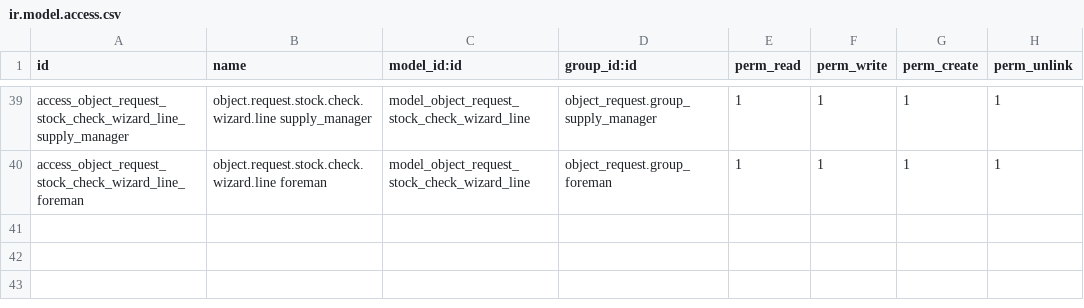
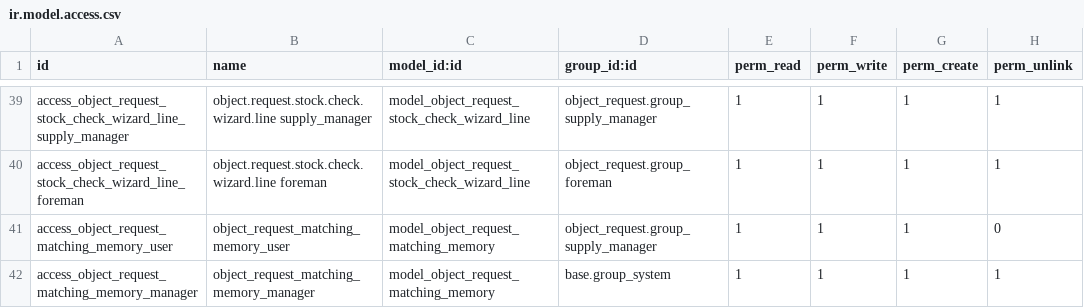
Before and after one commit to Sergtsk45/sklad, a CSV file: custom_addons/object_request/security/ir.model.access.csv, drawn as a sheet; only a part is shown, gaps mark what is left out; the diff names each change by its address in the sheet, - before the commit and + after, or states it on an @@ line.

```diff
--- a/custom_addons/object_request/security/ir.model.access.csv
+++ b/custom_addons/object_request/security/ir.model.access.csv
+row 41: access_object_request_matching_memory_user | object_request_matching_memory_user | model_object_request_matching_memory | object_request.group_supply_manager | 1 | 1 | 1 | 0
+row 42: access_object_request_matching_memory_manager | object_request_matching_memory_manager | model_object_request_matching_memory | base.group_system | 1 | 1 | 1 | 1
```
Also changed, not shown: 7 other files.
